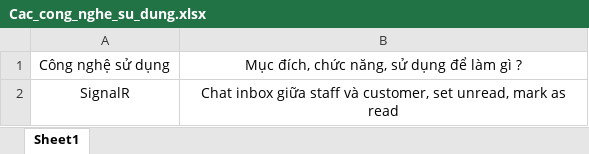
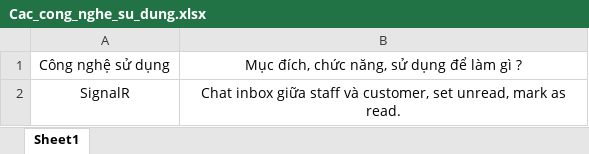
Before and after one commit to PhuongNam277/Car_Rent, an Excel workbook: Cac_cong_nghe_su_dung.xlsx, sheet Sheet1, drawn as a sheet; values as stored, in another font and other column widths than the file's, no borders; the diff names each change by its address in the sheet, - before the commit and + after, or states it on an @@ line.

```diff
--- a/Cac_cong_nghe_su_dung.xlsx (sheet Sheet1)
+++ b/Cac_cong_nghe_su_dung.xlsx (sheet Sheet1)
-B2: …mark as read
+B2: …mark as read.
```
Also changed, not shown: 9 other files.
